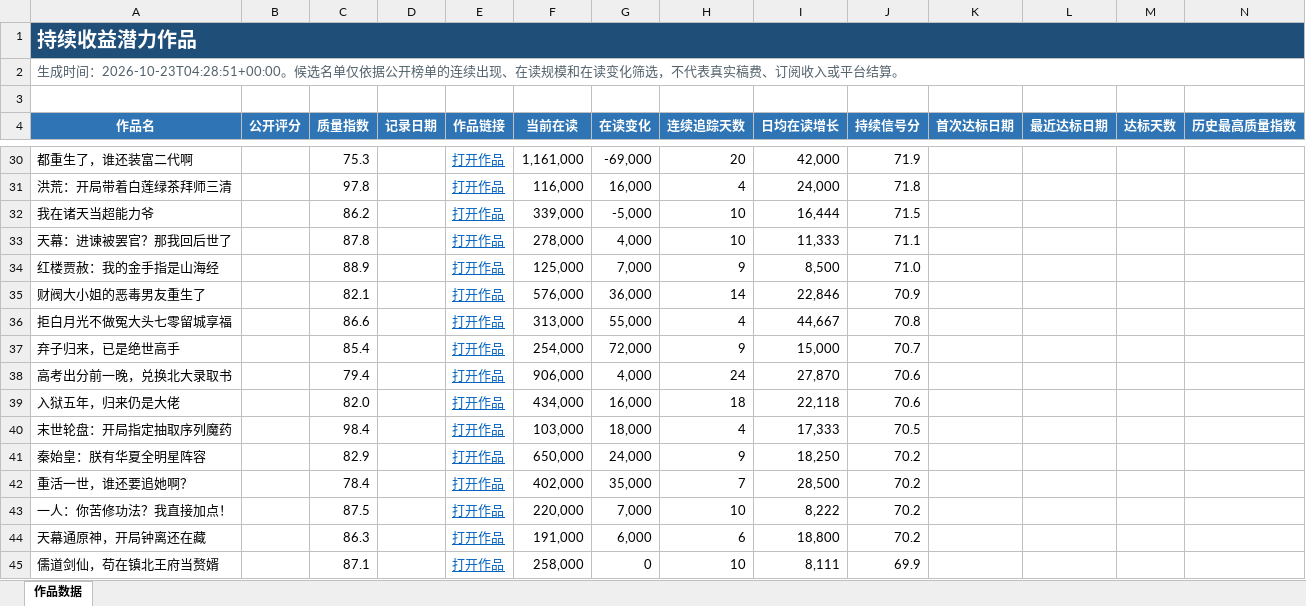
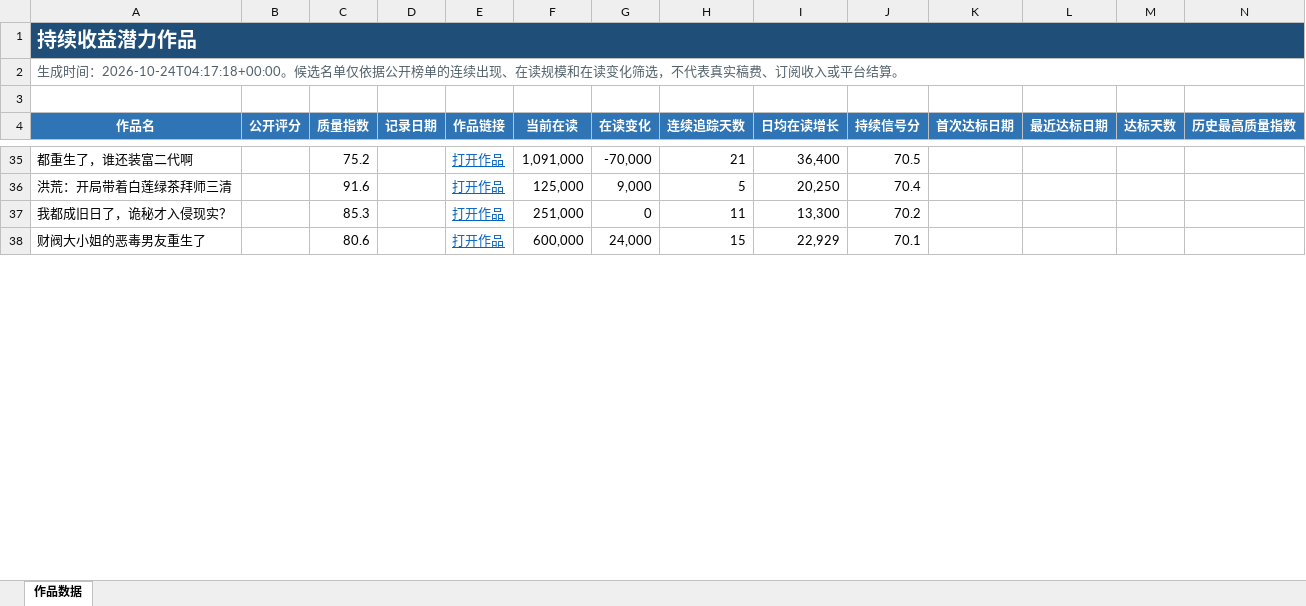
Before and after one commit to Ethan-Tangtang/fanqie-male-tracker, an Excel workbook: data/持续收益潜力作品.xlsx, sheet 作品数据, drawn as a sheet; only a part is shown, gaps mark what is left out; values as stored, in another font and other column widths than the file's, no borders; removed rows and columns are numbered as before the commit, all else as after; rows hold the shown columns only; the diff covers the shown part only; the diff names each change by its address in the sheet, - before the commit and + after, or states it on an @@ line.

```diff
--- a/data/持续收益潜力作品.xlsx (sheet 作品数据)
+++ b/data/持续收益潜力作品.xlsx (sheet 作品数据)
-A2 (作品名): …成时间：2026-10-23T04:28:51+00:00。候选名…
+A2 (作品名): …成时间：2026-10-24T04:17:18+00:00。候选名…
-C35 (质量指数): 75.3
+C35 (质量指数): 75.2
-F35 (当前在读): 1,161,000
+F35 (当前在读): 1,091,000
-G35 (在读变化): -69,000
+G35 (在读变化): -70,000
-H35 (连续追踪天数): 20
+H35 (连续追踪天数): 21
-I35 (日均在读增长): 42,000
+I35 (日均在读增长): 36,400
-J35 (持续信号分): 71.9
+J35 (持续信号分): 70.5
-C36 (质量指数): 97.8
+C36 (质量指数): 91.6
-F36 (当前在读): 116,000
+F36 (当前在读): 125,000
-G36 (在读变化): 16,000
+G36 (在读变化): 9,000
-H36 (连续追踪天数): 4
+H36 (连续追踪天数): 5
-I36 (日均在读增长): 24,000
+I36 (日均在读增长): 20,250
-J36 (持续信号分): 71.8
+J36 (持续信号分): 70.4
-row 32: 我在诸天当超能力爷 |  | 86.2 |  | 打开作品 | 339,000 | -5,000 | 10 | 16,444 | 71.5
-row 33: 天幕：进谏被罢官？那我回后世了 |  | 87.8 |  | 打开作品 | 278,000 | 4,000 | 10 | 11,333 | 71.1
-row 34: 红楼贾赦：我的金手指是山海经 |  | 88.9 |  | 打开作品 | 125,000 | 7,000 | 9 | 8,500 | 71.0
+row 37: 我都成旧日了，诡秘才入侵现实？ |  | 85.3 |  | 打开作品 | 251,000 | 0 | 11 | 13,300 | 70.2
-C38 (质量指数): 82.1
+C38 (质量指数): 80.6
-F38 (当前在读): 576,000
+F38 (当前在读): 600,000
-G38 (在读变化): 36,000
+G38 (在读变化): 24,000
-H38 (连续追踪天数): 14
+H38 (连续追踪天数): 15
-I38 (日均在读增长): 22,846
+I38 (日均在读增长): 22,929
-J38 (持续信号分): 70.9
+J38 (持续信号分): 70.1
-row 36: 拒白月光不做冤大头七零留城享福 |  | 86.6 |  | 打开作品 | 313,000 | 55,000 | 4 | 44,667 | 70.8
-row 37: 弃子归来，已是绝世高手 |  | 85.4 |  | 打开作品 | 254,000 | 72,000 | 9 | 15,000 | 70.7
-row 38: 高考出分前一晚，兑换北大录取书 |  | 79.4 |  | 打开作品 | 906,000 | 4,000 | 24 | 27,870 | 70.6
-row 39: 入狱五年，归来仍是大佬 |  | 82.0 |  | 打开作品 | 434,000 | 16,000 | 18 | 22,118 | 70.6
-row 40: 末世轮盘：开局指定抽取序列魔药 |  | 98.4 |  | 打开作品 | 103,000 | 18,000 | 4 | 17,333 | 70.5
-row 41: 秦始皇：朕有华夏全明星阵容 |  | 82.9 |  | 打开作品 | 650,000 | 24,000 | 9 | 18,250 | 70.2
-row 42: 重活一世，谁还要追她啊？ |  | 78.4 |  | 打开作品 | 402,000 | 35,000 | 7 | 28,500 | 70.2
-row 43: 一人：你苦修功法？我直接加点！ |  | 87.5 |  | 打开作品 | 220,000 | 7,000 | 10 | 8,222 | 70.2
-row 44: 天幕通原神，开局钟离还在藏 |  | 86.3 |  | 打开作品 | 191,000 | 6,000 | 6 | 18,800 | 70.2
-row 45: 儒道剑仙，苟在镇北王府当赘婿 |  | 87.1 |  | 打开作品 | 258,000 | 0 | 10 | 8,111 | 69.9
```
Also changed, not shown: 31 added rows, 19 removed rows and 85 edited cells elsewhere in this sheet, data/高质量作品历史库.xlsx, 5 other files.
